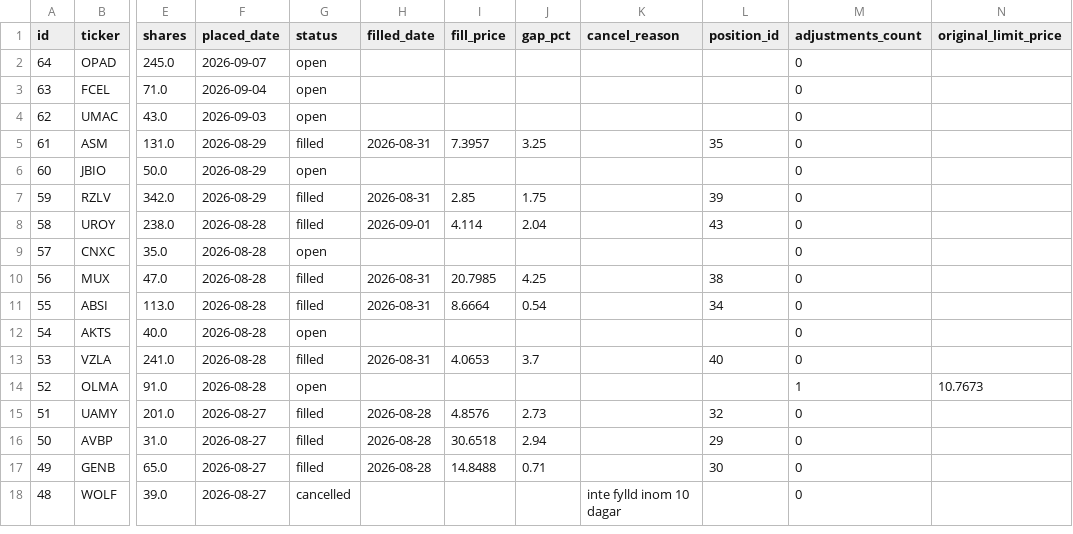
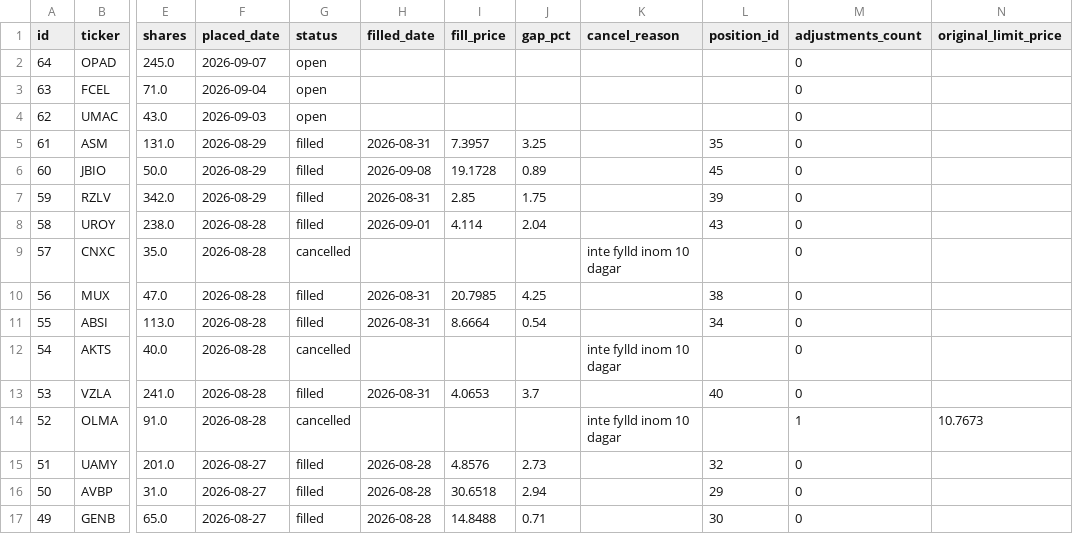
Before and after one commit to benjaminneilan16/small-cap, a CSV file: reports/orders_us.csv, drawn as a sheet; only a part is shown, gaps mark what is left out; the shorter side is filled out with more unchanged rows; the diff names each change by its address in the sheet, - before the commit and + after, or states it on an @@ line.

```diff
--- a/reports/orders_us.csv
+++ b/reports/orders_us.csv
-G6 (status): open
+G6 (status): filled
-H6 (filled_date): (empty)
+H6 (filled_date): 2026-09-08
-I6 (fill_price): (empty)
+I6 (fill_price): 19.1728
-J6 (gap_pct): (empty)
+J6 (gap_pct): 0.89
-L6 (position_id): (empty)
+L6 (position_id): 45
-G9 (status): open
+G9 (status): cancelled
-K9 (cancel_reason): (empty)
+K9 (cancel_reason): inte fylld inom 10 dagar
-G12 (status): open
+G12 (status): cancelled
-K12 (cancel_reason): (empty)
+K12 (cancel_reason): inte fylld inom 10 dagar
-G14 (status): open
+G14 (status): cancelled
-K14 (cancel_reason): (empty)
+K14 (cancel_reason): inte fylld inom 10 dagar
```
Also changed, not shown: reports/positions_us.csv, 2 other files.
